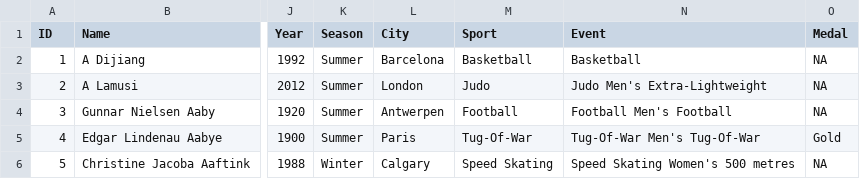
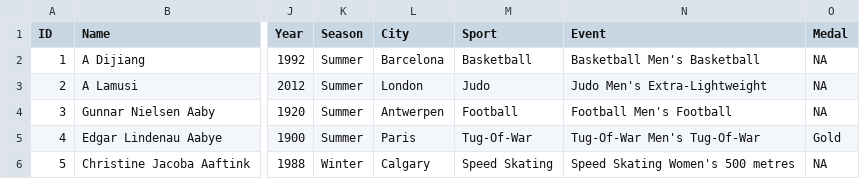
Before and after one commit to deckoner/Python-cosis-de-clasi, a CSV file: Unidad3/athlete_eventsChiquito.csv, drawn as a sheet; only a part is shown, gaps mark what is left out; the diff names each change by its address in the sheet, - before the commit and + after, or states it on an @@ line.

```diff
--- a/Unidad3/athlete_eventsChiquito.csv
+++ b/Unidad3/athlete_eventsChiquito.csv
-N2 (Event): Basketball
+N2 (Event): Basketball Men's Basketball
```
Also changed, not shown: 11 other files.
